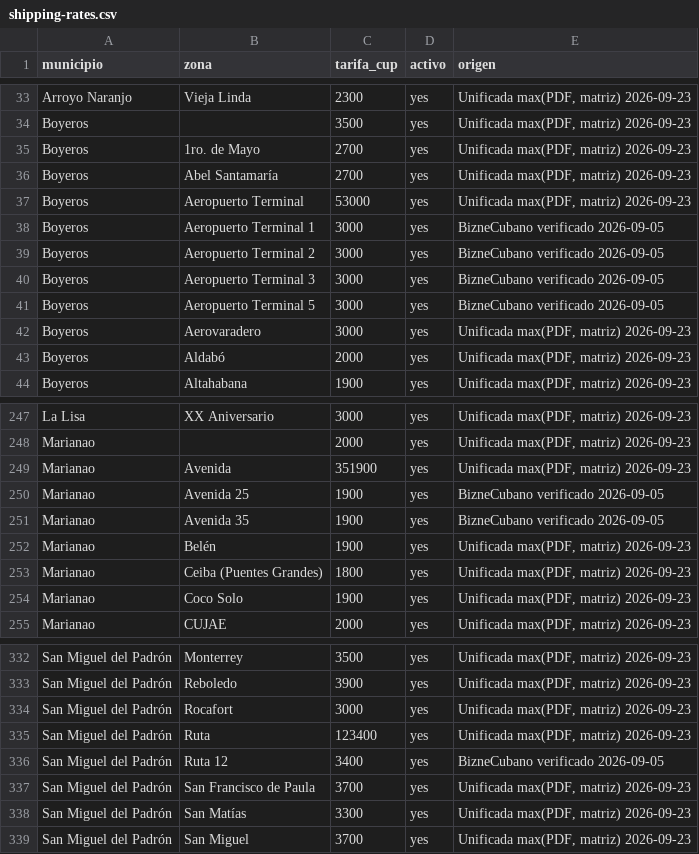
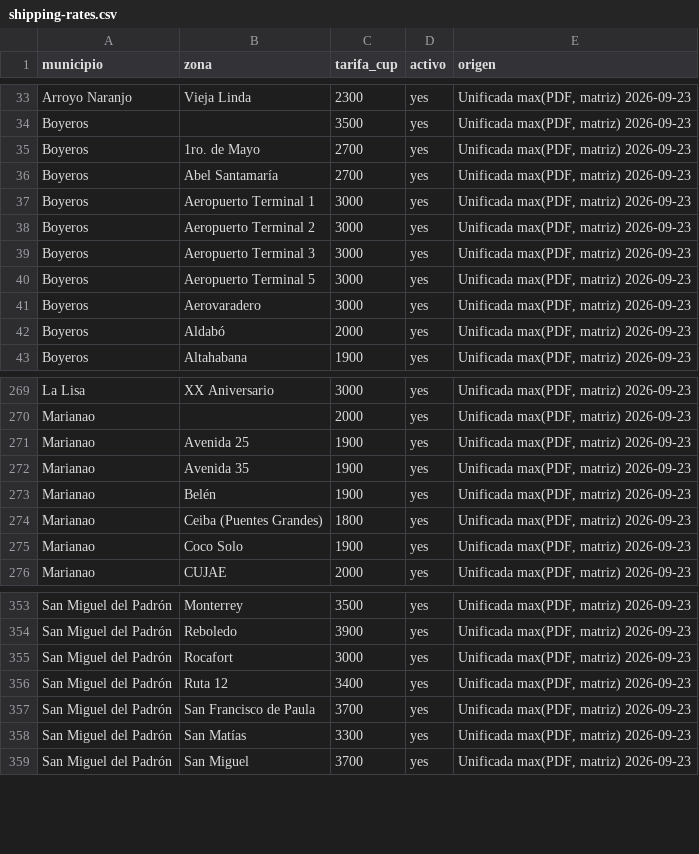
Before and after one commit to ernest196391/Casa-Viva, a CSV file: wordpress/casa-viva-dropship-core/data/shipping-rates.csv, drawn as a sheet; only a part is shown, gaps mark what is left out; the diff covers the shown part only.

```diff
--- a/wordpress/casa-viva-dropship-core/data/shipping-rates.csv
+++ b/wordpress/casa-viva-dropship-core/data/shipping-rates.csv
@@ -36,7 +36,6 @@ Boyeros,1ro. de Mayo,2700,yes,"Unificada max(PDF, matriz) 2026-09-23"
 Boyeros,Abel Santamaría,2700,yes,"Unificada max(PDF, matriz) 2026-09-23"
-Boyeros,Aeropuerto Terminal,53000,yes,"Unificada max(PDF, matriz) 2026-09-23"
-Boyeros,Aeropuerto Terminal 1,3000,yes,BizneCubano verificado 2026-09-05
-Boyeros,Aeropuerto Terminal 2,3000,yes,BizneCubano verificado 2026-09-05
-Boyeros,Aeropuerto Terminal 3,3000,yes,BizneCubano verificado 2026-09-05
-Boyeros,Aeropuerto Terminal 5,3000,yes,BizneCubano verificado 2026-09-05
+Boyeros,Aeropuerto Terminal 1,3000,yes,"Unificada max(PDF, matriz) 2026-09-23"
+Boyeros,Aeropuerto Terminal 2,3000,yes,"Unificada max(PDF, matriz) 2026-09-23"
+Boyeros,Aeropuerto Terminal 3,3000,yes,"Unificada max(PDF, matriz) 2026-09-23"
+Boyeros,Aeropuerto Terminal 5,3000,yes,"Unificada max(PDF, matriz) 2026-09-23"
 Boyeros,Aerovaradero,3000,yes,"Unificada max(PDF, matriz) 2026-09-23"
@@ -248,5 +270,4 @@ La Lisa,XX Aniversario,3000,yes,"Unificada max(PDF, matriz) 2026-09-23"
 Marianao,,2000,yes,"Unificada max(PDF, matriz) 2026-09-23"
-Marianao,Avenida,351900,yes,"Unificada max(PDF, matriz) 2026-09-23"
-Marianao,Avenida 25,1900,yes,BizneCubano verificado 2026-09-05
-Marianao,Avenida 35,1900,yes,BizneCubano verificado 2026-09-05
+Marianao,Avenida 25,1900,yes,"Unificada max(PDF, matriz) 2026-09-23"
+Marianao,Avenida 35,1900,yes,"Unificada max(PDF, matriz) 2026-09-23"
 Marianao,Belén,1900,yes,"Unificada max(PDF, matriz) 2026-09-23"
@@ -334,4 +355,3 @@ San Miguel del Padrón,Reboledo,3900,yes,"Unificada max(PDF, matriz) 2026-09-23"
 San Miguel del Padrón,Rocafort,3000,yes,"Unificada max(PDF, matriz) 2026-09-23"
-San Miguel del Padrón,Ruta,123400,yes,"Unificada max(PDF, matriz) 2026-09-23"
-San Miguel del Padrón,Ruta 12,3400,yes,BizneCubano verificado 2026-09-05
+San Miguel del Padrón,Ruta 12,3400,yes,"Unificada max(PDF, matriz) 2026-09-23"
 San Miguel del Padrón,San Francisco de Paula,3700,yes,"Unificada max(PDF, matriz) 2026-09-23"
```
Also changed, not shown: 23 added rows and 2 edited cells elsewhere in this file.
